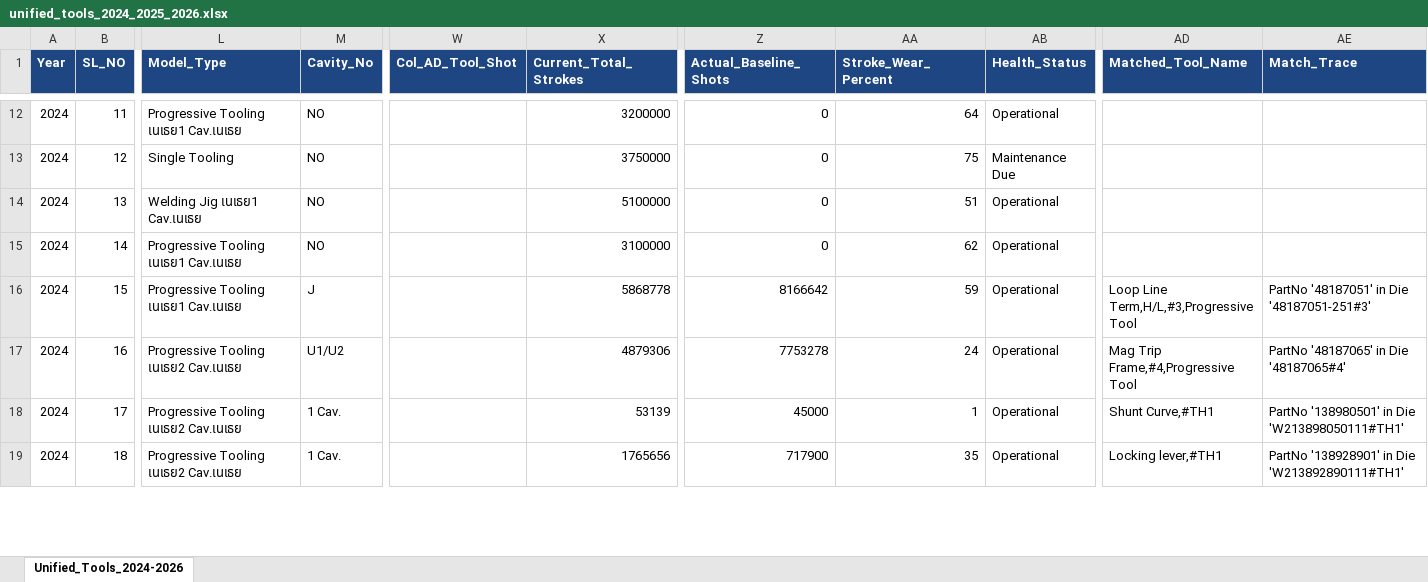
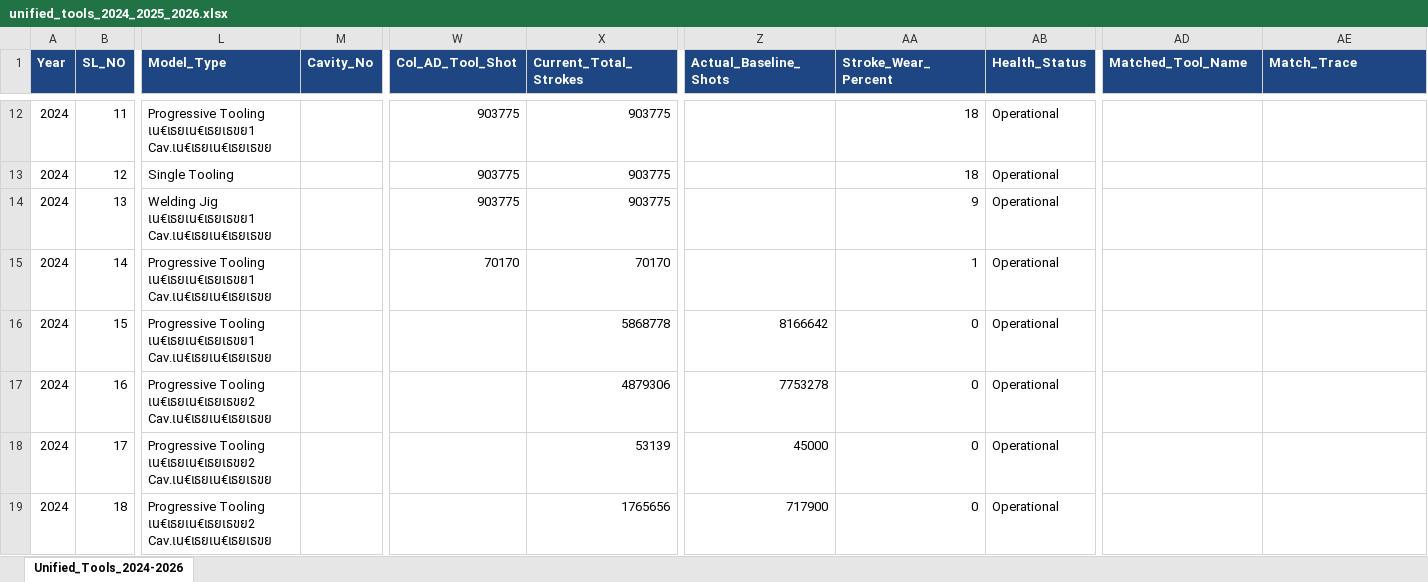
Before and after one commit to rahulsudhakar0-jpg/Tool-Maintenance, an Excel workbook: unified_tools_2024_2025_2026.xlsx, sheet Unified_Tools_2024-2026, drawn as a sheet; only a part is shown, gaps mark what is left out; values as stored, in another font and other column widths than the file's, no borders; the diff covers the shown part only; the diff names each change by its address in the sheet, - before the commit and + after, or states it on an @@ line.

Commit message:
Link tool strokes to sum of Column AD Good Quantity from OEE production logs

```diff
--- a/unified_tools_2024_2025_2026.xlsx (sheet Unified_Tools_2024-2026)
+++ b/unified_tools_2024_2025_2026.xlsx (sheet Unified_Tools_2024-2026)
-L12 (Model_Type): Progressive Tooling เนเธย1 Cav.เนเธย
+L12 (Model_Type): Progressive Tooling เน€เธยเน€เธยเธขย1 Cav.เน€เธยเน€เธยเธขย
-M12:M15 (Cavity_No): NO
+M12:M15 (Cavity_No): (empty)
-W12:W14 (Col_AD_Tool_Shot): (empty)
+W12:W14 (Col_AD_Tool_Shot): 903775
-X12 (Current_Total_Strokes): 3200000
+X12 (Current_Total_Strokes): 903775
-Z12:Z15 (Actual_Baseline_Shots): 0
+Z12:Z15 (Actual_Baseline_Shots): (empty)
-AA12 (Stroke_Wear_Percent): 64
+AA12 (Stroke_Wear_Percent): 18
-X13 (Current_Total_Strokes): 3750000
+X13 (Current_Total_Strokes): 903775
-AA13 (Stroke_Wear_Percent): 75
+AA13 (Stroke_Wear_Percent): 18
-AB13 (Health_Status): Maintenance Due
+AB13 (Health_Status): Operational
-L14 (Model_Type): Welding Jig เนเธย1 Cav.เนเธย
+L14 (Model_Type): Welding Jig เน€เธยเน€เธยเธขย1 Cav.เน€เธยเน€เธยเธขย
-X14 (Current_Total_Strokes): 5100000
+X14 (Current_Total_Strokes): 903775
-AA14 (Stroke_Wear_Percent): 51
+AA14 (Stroke_Wear_Percent): 9
-L15:L16 (Model_Type): Progressive Tooling เนเธย1 Cav.เนเธย
+L15:L16 (Model_Type): Progressive Tooling เน€เธยเน€เธยเธขย1 Cav.เน€เธยเน€เธยเธขย
-W15 (Col_AD_Tool_Shot): (empty)
+W15 (Col_AD_Tool_Shot): 70170
-X15 (Current_Total_Strokes): 3100000
+X15 (Current_Total_Strokes): 70170
-AA15 (Stroke_Wear_Percent): 62
+AA15 (Stroke_Wear_Percent): 1
-M16 (Cavity_No): J
+M16 (Cavity_No): (empty)
-AA16 (Stroke_Wear_Percent): 59
+AA16 (Stroke_Wear_Percent): 0
-AD16 (Matched_Tool_Name): Loop Line Term,H/L,#3,Progressive Tool
+AD16 (Matched_Tool_Name): (empty)
-AE16 (Match_Trace): PartNo '48187051' in Die '48187051-251#3'
+AE16 (Match_Trace): (empty)
-L17:L19 (Model_Type): Progressive Tooling เนเธย2 Cav.เนเธย
+L17:L19 (Model_Type): Progressive Tooling เน€เธยเน€เธยเธขย2 Cav.เน€เธยเน€เธยเธขย
-M17 (Cavity_No): U1/U2
+M17 (Cavity_No): (empty)
-AA17 (Stroke_Wear_Percent): 24
+AA17 (Stroke_Wear_Percent): 0
-AD17 (Matched_Tool_Name): Mag Trip Frame,#4,Progressive Tool
+AD17 (Matched_Tool_Name): (empty)
-AE17 (Match_Trace): PartNo '48187065' in Die '48187065#4'
+AE17 (Match_Trace): (empty)
-M18:M19 (Cavity_No): 1 Cav.
+M18:M19 (Cavity_No): (empty)
-AA18 (Stroke_Wear_Percent): 1
+AA18 (Stroke_Wear_Percent): 0
-AD18 (Matched_Tool_Name): Shunt Curve,#TH1
+AD18 (Matched_Tool_Name): (empty)
-AE18 (Match_Trace): PartNo '138980501' in Die 'W213898050111#TH1'
+AE18 (Match_Trace): (empty)
-AA19 (Stroke_Wear_Percent): 35
+AA19 (Stroke_Wear_Percent): 0
-AD19 (Matched_Tool_Name): Locking lever,#TH1
+AD19 (Matched_Tool_Name): (empty)
-AE19 (Match_Trace): PartNo '138928901' in Die 'W213892890111#TH1'
+AE19 (Match_Trace): (empty)
```
Also changed, not shown: 1634 edited cells elsewhere in this sheet, 13 other files.
